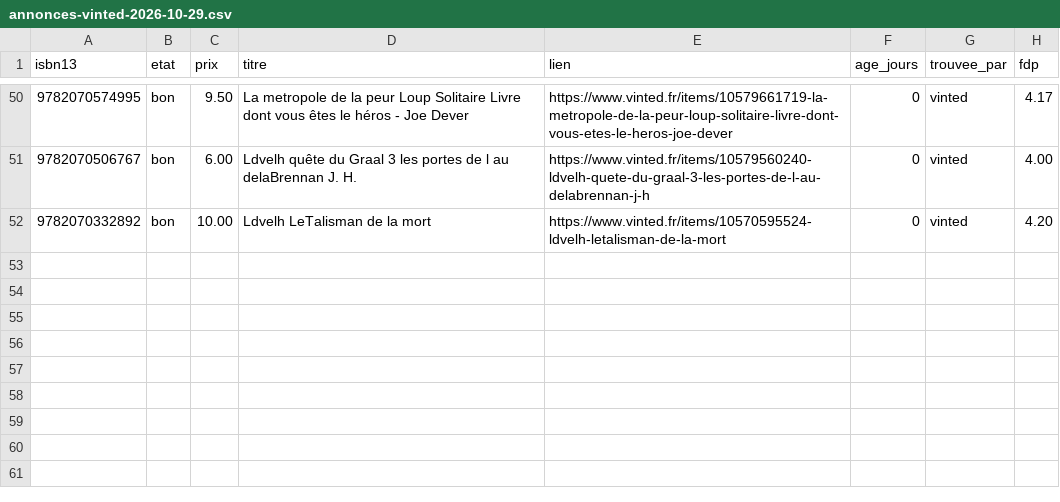
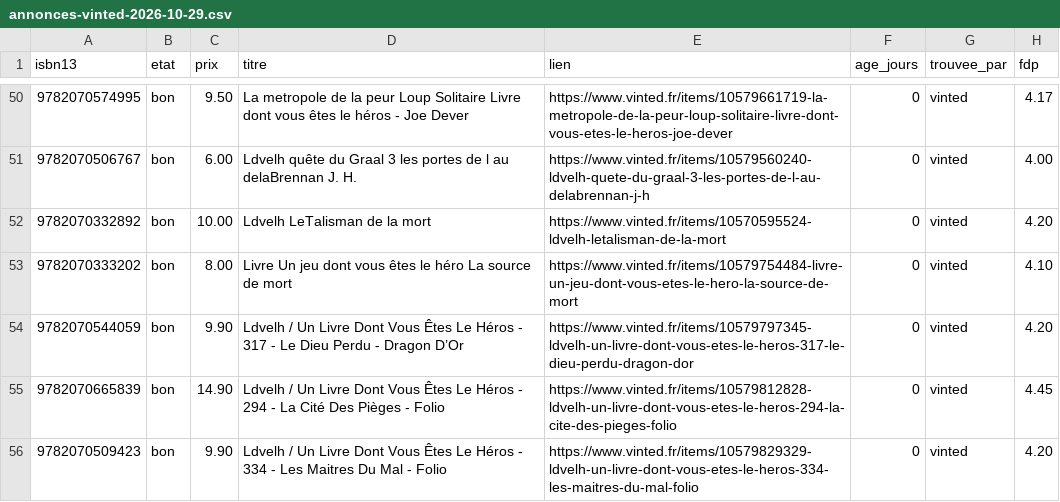
Before and after one commit to loliba92/LDVELH, a CSV file: data/raw/occasion/annonces-vinted-2026-10-29.csv, drawn as a sheet; only a part is shown, gaps mark what is left out.

```diff
--- a/data/raw/occasion/annonces-vinted-2026-10-29.csv
+++ b/data/raw/occasion/annonces-vinted-2026-10-29.csv
@@ -52 +52,5 @@ isbn13,etat,prix,titre,lien,age_jours,trouvee_par,fdp
 9782070332892,bon,10.00,Ldvelh LeTalisman de la mort,https://www.vinted.fr/items/10570595524-ldvelh-letalisman-de-la-mort,0,vinted,4.20
+9782070333202,bon,8.00,Livre Un jeu dont vous êtes le héro La source de mort,https://www.vinted.fr/items/10579754484-livre-un-jeu-dont-vous-etes-le-hero-la-source-de-mort,0,vinted,4.10
+9782070544059,bon,9.90,Ldvelh / Un Livre Dont Vous Êtes Le Héros - 317 - Le Dieu Perdu - Dragon D’Or,https://www.vinted.fr/items/10579797345-ldvelh-un-livre-dont-vous-etes-le-heros-317-le-dieu-perdu-dragon-dor,0,vinted,4.20
+9782070665839,bon,14.90,Ldvelh / Un Livre Dont Vous Êtes Le Héros - 294 - La Cité Des Pièges - Folio,https://www.vinted.fr/items/10579812828-ldvelh-un-livre-dont-vous-etes-le-heros-294-la-cite-des-pieges-folio,0,vinted,4.45
+9782070509423,bon,9.90,Ldvelh / Un Livre Dont Vous Êtes Le Héros - 334 - Les Maitres Du Mal - Folio,https://www.vinted.fr/items/10579829329-ldvelh-un-livre-dont-vous-etes-le-heros-334-les-maitres-du-mal-folio,0,vinted,4.20
```
Also changed, not shown: data/raw/occasion/annonces-leboncoin-2026-10-29.csv, data/raw/occasion/leboncoin-2026-10-29.csv, 9 other files.
